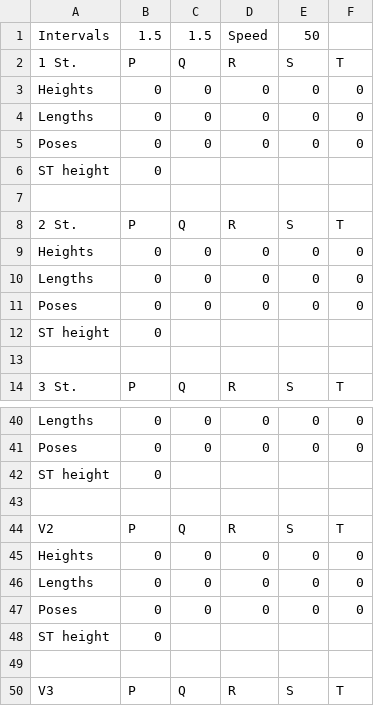
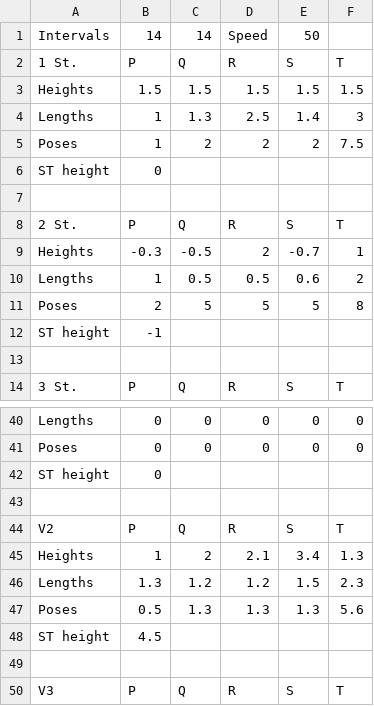
Before and after one commit to noname19871/ProjectECG, a CSV file: ECG/ProjectECG/data.csv, drawn as a sheet; only a part is shown, gaps mark what is left out.

```diff
--- a/ECG/ProjectECG/data.csv
+++ b/ECG/ProjectECG/data.csv
@@ -1,6 +1,6 @@
-Intervals;1.5;1.5;Speed;50;
+Intervals;14;14;Speed;50;
 1 St.;P;Q;R;S;T
-Heights;0;0;0;0;0
-Lengths;0;0;0;0;0
-Poses;0;0;0;0;0
+Heights;1.5;1.5;1.5;1.5;1.5
+Lengths;1;1.3;2.5;1.4;3
+Poses;1;2;2;2;7.5
 ST height;0;;;;
@@ -8,6 +8,6 @@ ST height;0;;;;
 2 St.;P;Q;R;S;T
-Heights;0;0;0;0;0
-Lengths;0;0;0;0;0
-Poses;0;0;0;0;0
-ST height;0;;;;
+Heights;-0.3;-0.5;2;-0.7;1
+Lengths;1;0.5;0.5;0.6;2
+Poses;2;5;5;5;8
+ST height;-1;;;;
 ;;;;;
@@ -44,6 +44,6 @@ ST height;0;;;;
 V2;P;Q;R;S;T
-Heights;0;0;0;0;0
-Lengths;0;0;0;0;0
-Poses;0;0;0;0;0
-ST height;0;;;;
+Heights;1;2;2.1;3.4;1.3
+Lengths;1.3;1.2;1.2;1.5;2.3
+Poses;0.5;1.3;1.3;1.3;5.6
+ST height;4.5;;;;
 ;;;;;
```
Also changed, not shown: 19 other files.
